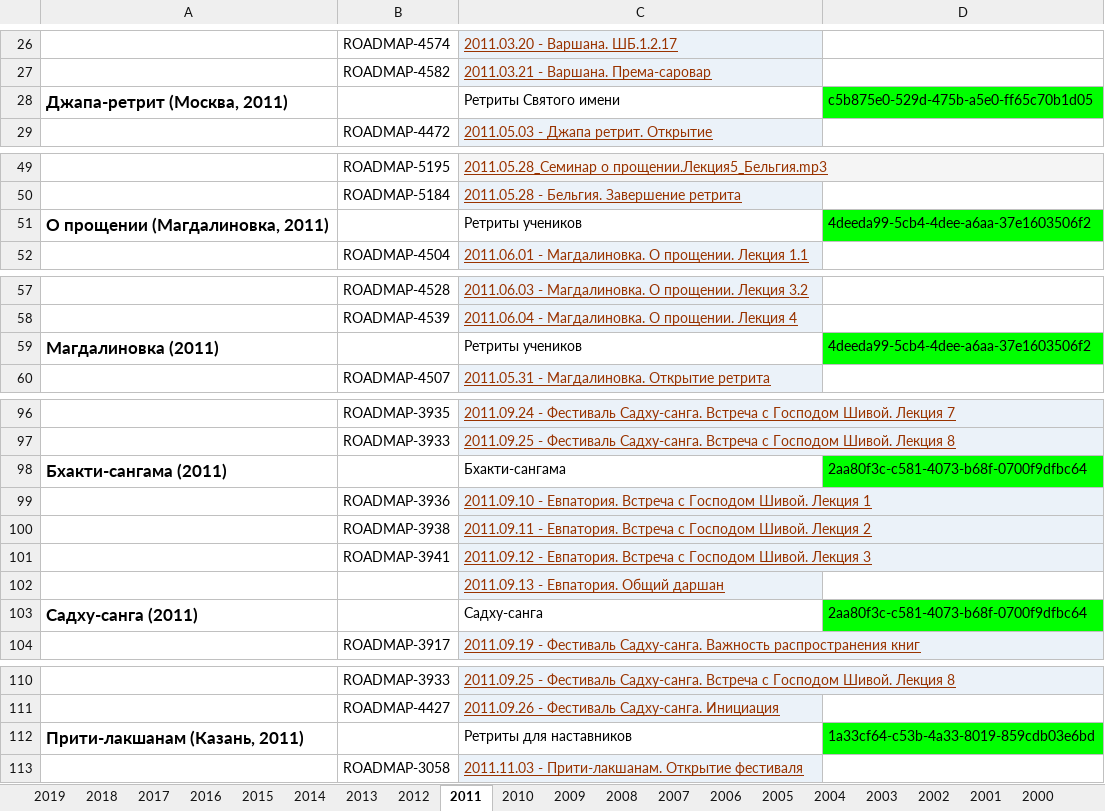
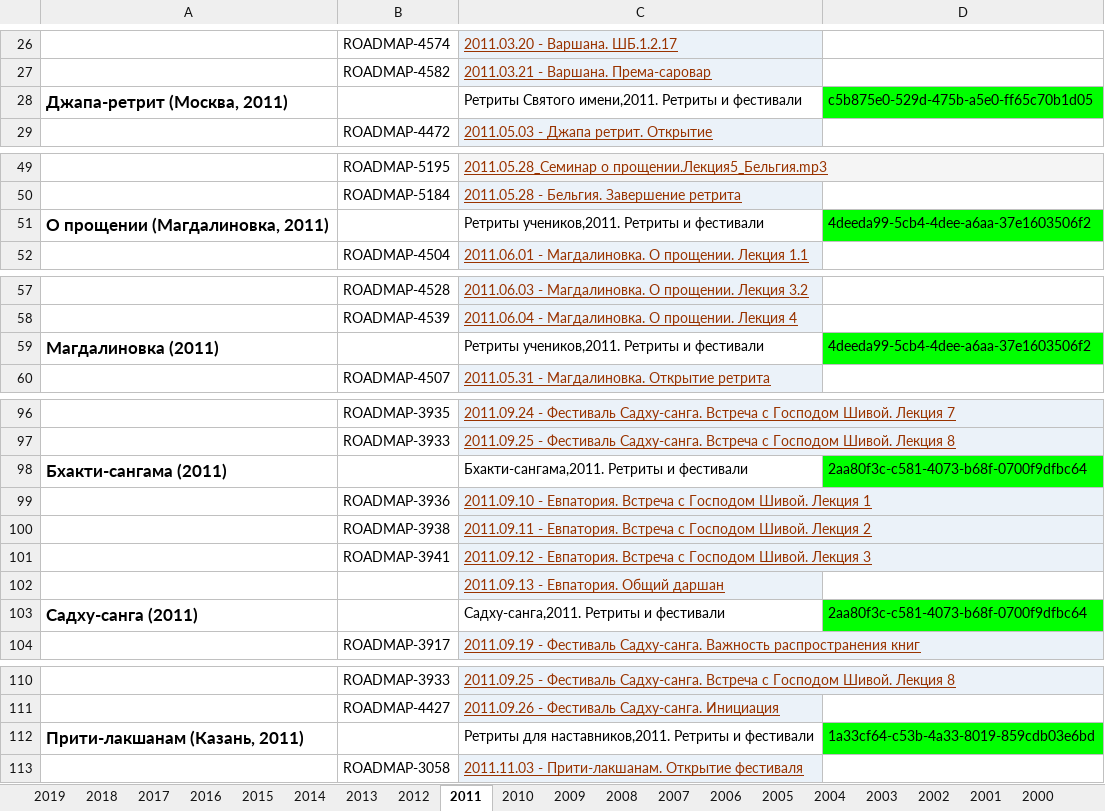
Before and after one commit to lila-kirti/goswami-jira-exporter, an Excel workbook: src/main/resources/Collections.xlsx, sheet 2011, drawn as a sheet; only a part is shown, gaps mark what is left out; values as stored, in another font and other column widths than the file's, no borders; charts and pictures not drawn; the diff names each change by its address in the sheet, - before the commit and + after, or states it on an @@ line.

```diff
--- a/src/main/resources/Collections.xlsx (sheet 2011)
+++ b/src/main/resources/Collections.xlsx (sheet 2011)
-C28: Ретриты Святого имени
+C28: Ретриты Святого имени,2011. Ретриты и фестивали
-C51: Ретриты учеников
+C51: Ретриты учеников,2011. Ретриты и фестивали
-C59: Ретриты учеников
+C59: Ретриты учеников,2011. Ретриты и фестивали
-C98: Бхакти-сангама
+C98: Бхакти-сангама,2011. Ретриты и фестивали
-C103: Садху-санга
+C103: Садху-санга,2011. Ретриты и фестивали
-C112: Ретриты для наставников
+C112: Ретриты для наставников,2011. Ретриты и фестивали
```
Also changed, not shown: sheet 2013, sheet 2016, sheet 2015, sheet 2014, sheet 2019, sheet 2012, 9 more sheets, 5 other files.
